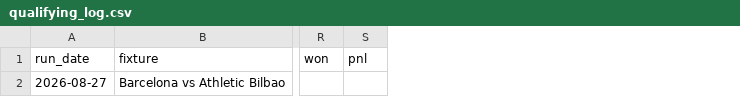
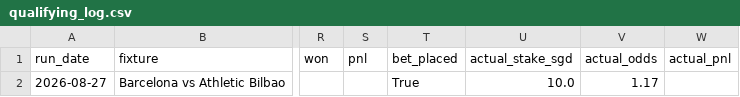
Before and after one commit to quantarram/quant-regime-research, a CSV file: notebooks/football_betting/output/qualifying_log.csv, drawn as a sheet; only a part is shown, gaps mark what is left out; the diff names each change by its address in the sheet, - before the commit and + after, or states it on an @@ line.

```diff
--- a/notebooks/football_betting/output/qualifying_log.csv
+++ b/notebooks/football_betting/output/qualifying_log.csv
+column T (bet_placed), row 2: True
+column U (actual_stake_sgd), row 2: 10.0
+column V (actual_odds), row 2: 1.17
+column W (actual_pnl), empty
```
Also changed, not shown: 5 other files.
